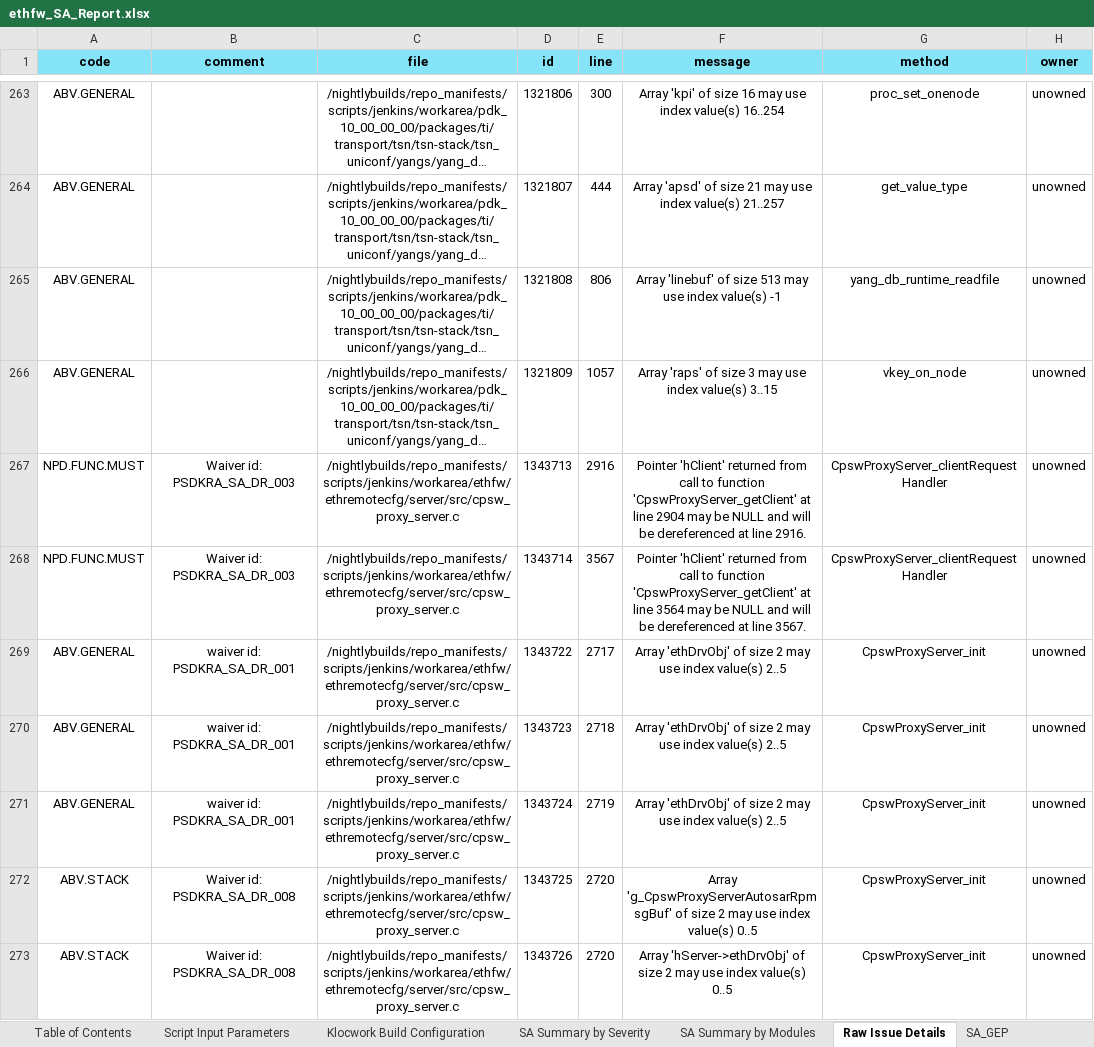
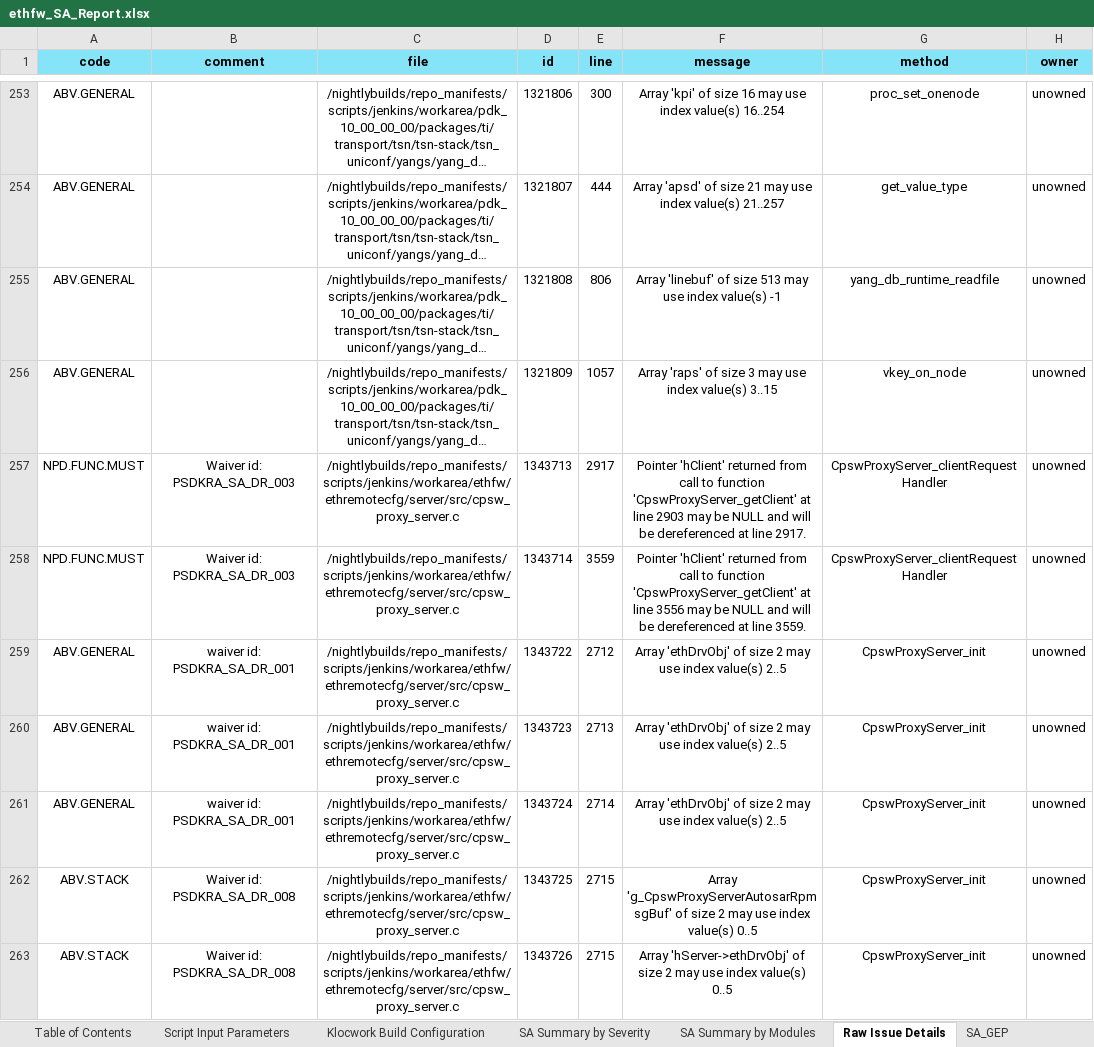
Before and after one commit to TexasInstruments/enet-firmware, an Excel workbook: docs/misrac/ethfw_SA_Report.xlsx, sheet Raw Issue Details, drawn as a sheet; only a part is shown, gaps mark what is left out; long unchanged cells end in …; values as stored, in another font and other column widths than the file's, no borders; addresses are those after the commit; the diff covers the shown part only; the diff names each change by its address in the sheet, - before the commit and + after, or states it on an @@ line.

```diff
--- a/docs/misrac/ethfw_SA_Report.xlsx (sheet Raw Issue Details)
+++ b/docs/misrac/ethfw_SA_Report.xlsx (sheet Raw Issue Details)
-E257 (line): 2916
+E257 (line): 2917
-F257 (message): …at line 2904 may be NULL and will be dereferenced at line 2916.
+F257 (message): …at line 2903 may be NULL and will be dereferenced at line 2917.
-E258 (line): 3567
+E258 (line): 3559
-F258 (message): …at line 3564 may be NULL and will be dereferenced at line 3567.
+F258 (message): …at line 3556 may be NULL and will be dereferenced at line 3559.
-E259 (line): 2717
+E259 (line): 2712
-E260 (line): 2718
+E260 (line): 2713
-E261 (line): 2719
+E261 (line): 2714
-E262:E263 (line): 2720
+E262:E263 (line): 2715
```
Also changed, not shown: 35 added rows, 11 removed rows and 81 edited cells elsewhere in this sheet, sheet Taxonomy Checkers, sheet Klocwork Build Configuration, sheet SA Summary by Modules, sheet SA Summary by Severity, sheet Klocwork Project Modules, sheet Script Input Parameters, docs/test_report/ethfw_testreport_j7200.xlsx, docs/test_report/ethfw_testreport_j721e.xlsx, 2 other files.
